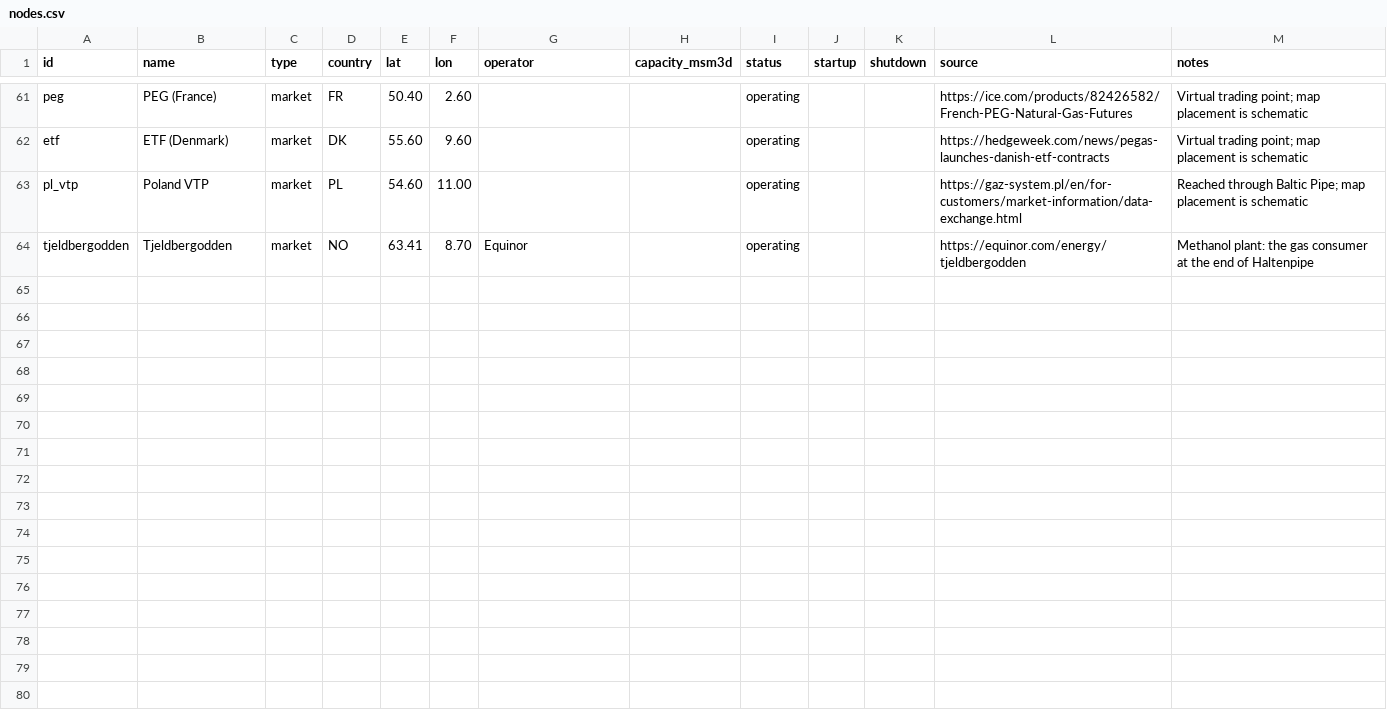
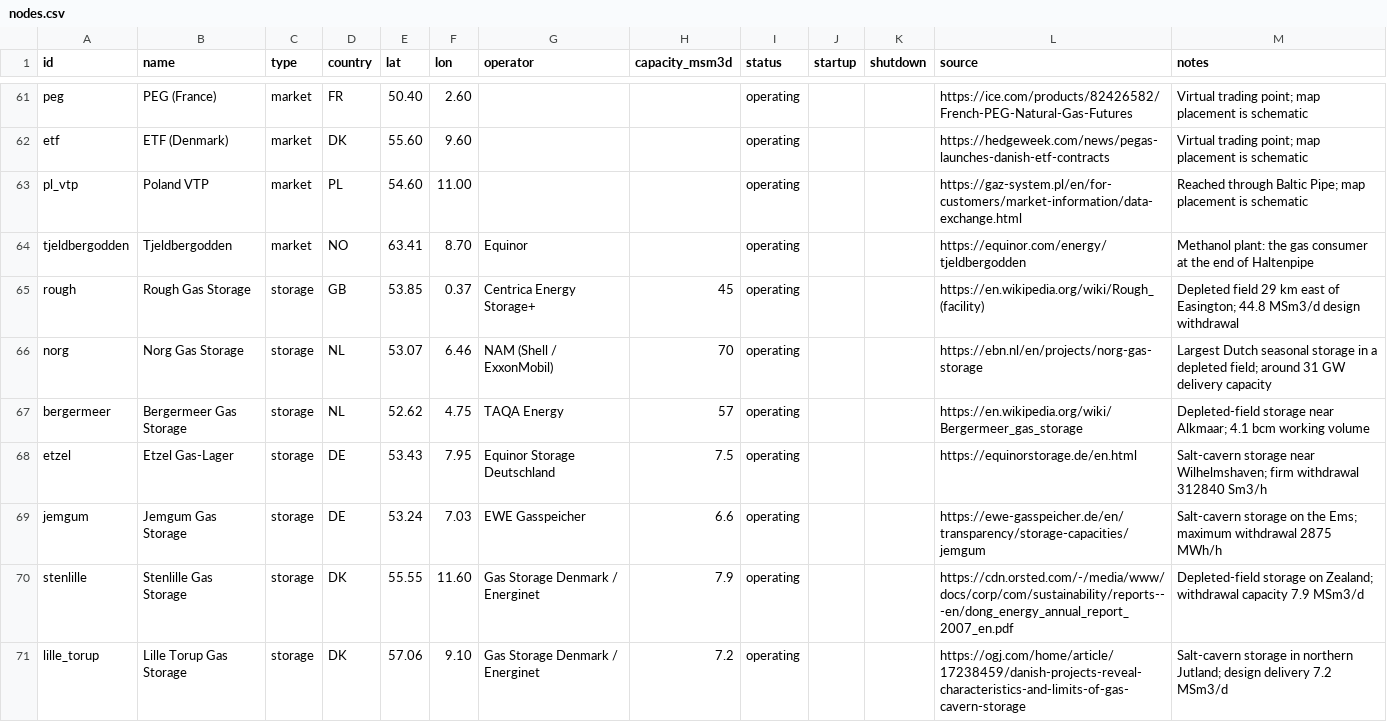
Before and after one commit to Rayha33/nora-network, a CSV file: pr-preview/pr-37/data/nodes.csv, drawn as a sheet; only a part is shown, gaps mark what is left out; the diff names each change by its address in the sheet, - before the commit and + after, or states it on an @@ line.

Commit message:
Deploy preview for PR 37 🛫

```diff
--- a/pr-preview/pr-37/data/nodes.csv
+++ b/pr-preview/pr-37/data/nodes.csv
+row 65: rough | Rough Gas Storage | storage | GB | 53.85 | 0.37 | Centrica Energy Storage+ | 45 | operating |  |  | https://en.wikipedia.org/wiki/Rough_(facility) | Depleted field 29 km east of Easington; 44.8 MSm3/d design withdrawal
+row 66: norg | Norg Gas Storage | storage | NL | 53.07 | 6.46 | NAM (Shell / ExxonMobil) | 70 | operating |  |  | https://ebn.nl/en/projects/norg-gas-storage | Largest Dutch seasonal storage in a depleted field; around 31 GW delivery capacity
+row 67: bergermeer | Bergermeer Gas Storage | storage | NL | 52.62 | 4.75 | TAQA Energy | 57 | operating |  |  | https://en.wikipedia.org/wiki/Bergermeer_gas_storage | Depleted-field storage near Alkmaar; 4.1 bcm working volume
+row 68: etzel | Etzel Gas-Lager | storage | DE | 53.43 | 7.95 | Equinor Storage Deutschland | 7.5 | operating |  |  | https://equinorstorage.de/en.html | Salt-cavern storage near Wilhelmshaven; firm withdrawal 312840 Sm3/h
+row 69: jemgum | Jemgum Gas Storage | storage | DE | 53.24 | 7.03 | EWE Gasspeicher | 6.6 | operating |  |  | https://ewe-gasspeicher.de/en/transparency/storage-capacities/jemgum | Salt-cavern storage on the Ems; maximum withdrawal 2875 MWh/h
+row 70: stenlille | Stenlille Gas Storage | storage | DK | 55.55 | 11.60 | Gas Storage Denmark / Energinet | 7.9 | operating |  |  | https://cdn.orsted.com/-/media/www/docs/corp/com/sustainability/reports---en/dong_energy_annual_report_2007_en.pdf | Depleted-field storage on Zealand; withdrawal capacity 7.9 MSm3/d
+row 71: lille_torup | Lille Torup Gas Storage | storage | DK | 57.06 | 9.10 | Gas Storage Denmark / Energinet | 7.2 | operating |  |  | https://ogj.com/home/article/17238459/danish-projects-reveal-characteristics-and-limits-of-gas-cavern-storage | Salt-cavern storage in northern Jutland; design delivery 7.2 MSm3/d
```
Also changed, not shown: pr-preview/pr-37/data/pipelines.csv, 5 other files.
